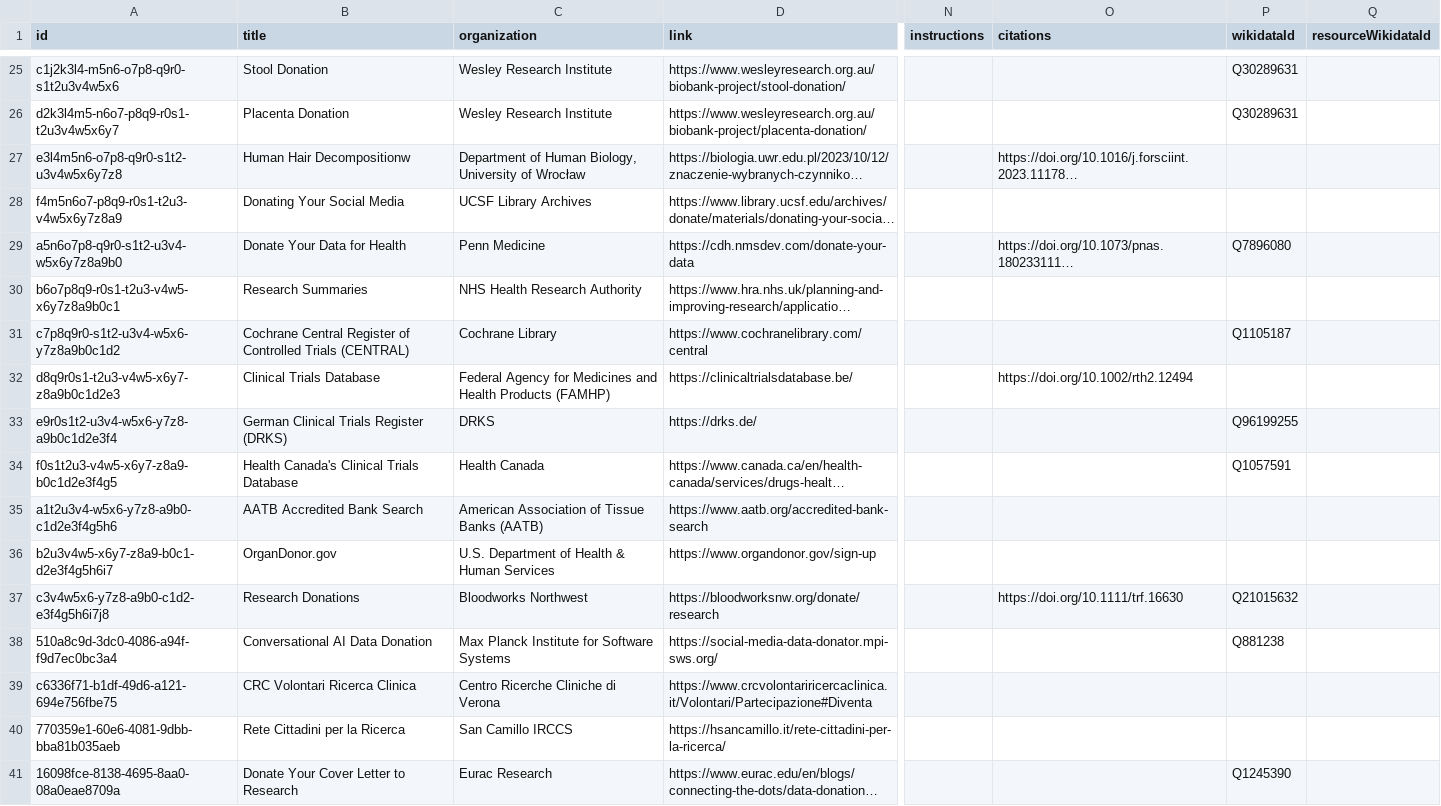
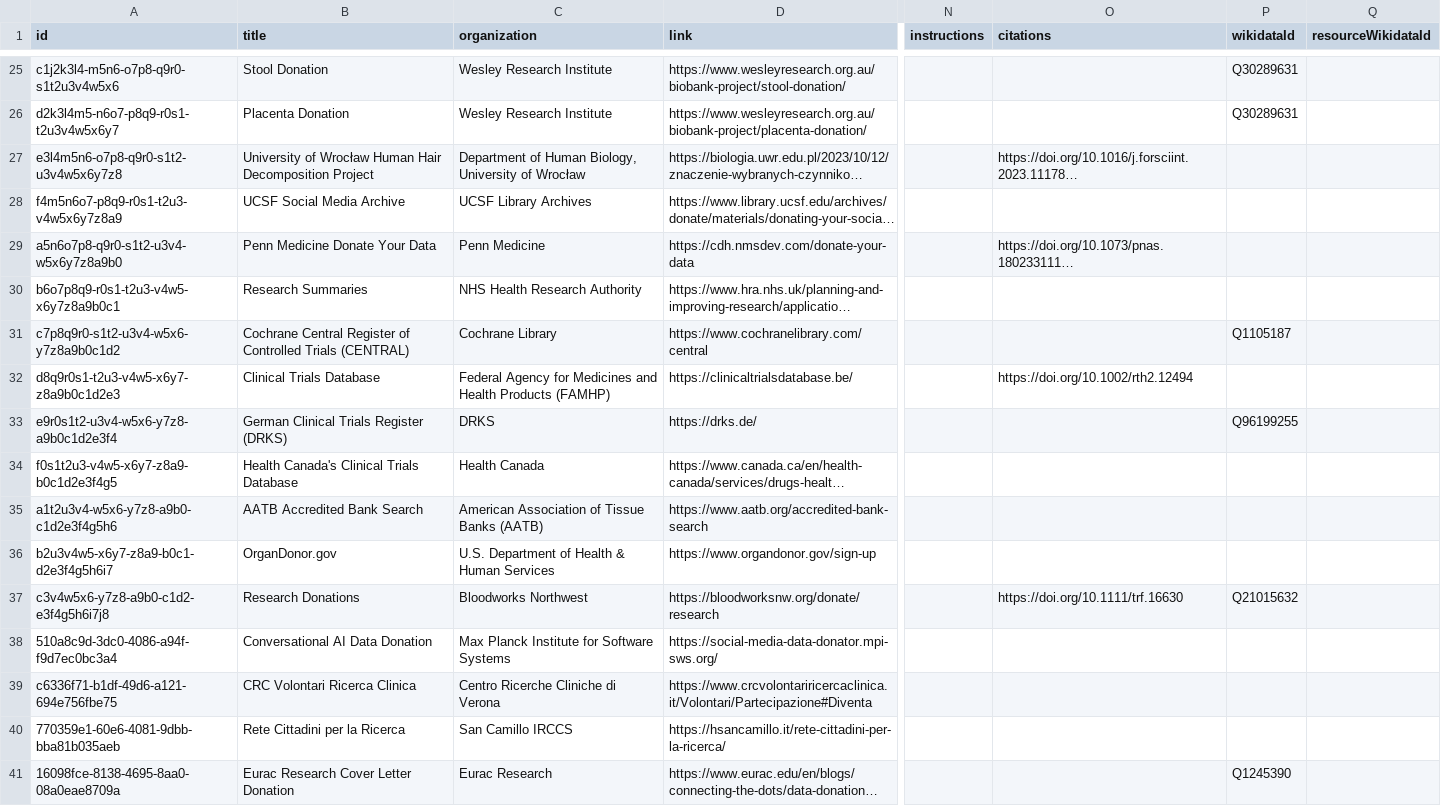
Before and after one commit to yourselftoscience/yourselftoscience.org, a CSV file: public/resources.csv, drawn as a sheet; only a part is shown, gaps mark what is left out; long unchanged cells end in …; the diff covers the shown part only; the diff names each change by its address in the sheet, - before the commit and + after, or states it on an @@ line.

Commit message:
refactor: differentiate resource and organization Wikidata IDs and update resource titles for clarity.

```diff
--- a/public/resources.csv
+++ b/public/resources.csv
-B27 (title): Human Hair Decompositionw
+B27 (title): University of Wrocław Human Hair Decomposition Project
-B28 (title): Donating Your Social Media
+B28 (title): UCSF Social Media Archive
-B29 (title): Donate Your Data for Health
+B29 (title): Penn Medicine Donate Your Data
-P29 (wikidataId): Q7896080
+P29 (wikidataId): (empty)
-P34 (wikidataId): Q1057591
+P34 (wikidataId): (empty)
-P38 (wikidataId): Q881238
+P38 (wikidataId): (empty)
-B41 (title): Donate Your Cover Letter to Research
+B41 (title): Eurac Research Cover Letter Donation
```
Also changed, not shown: 16 edited cells elsewhere in this file, 8 other files.
